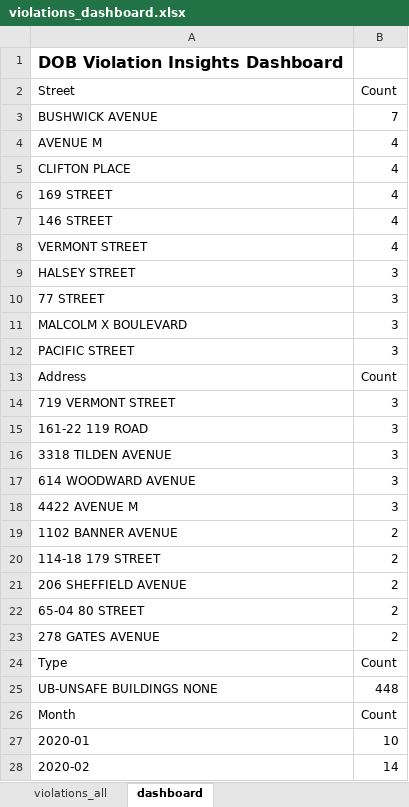
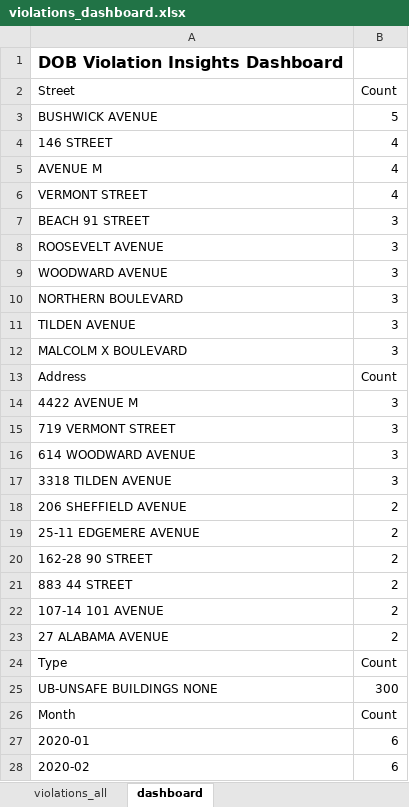
Before and after one commit to Vartabg/dobscrapev3, an Excel workbook: violations_dashboard.xlsx, sheet dashboard, drawn as a sheet; only a part is shown; values as stored, in another font and other column widths than the file's, no borders; charts and pictures not drawn; removed rows and columns are numbered as before the commit, all else as after; the diff covers the shown part only; the diff names each change by its address in the sheet, - before the commit and + after, or states it on an @@ line.

```diff
--- a/violations_dashboard.xlsx (sheet dashboard)
+++ b/violations_dashboard.xlsx (sheet dashboard)
-B3 (Count): 7
+B3 (Count): 5
@@ row 7 moved to row 4: 146 STREET @@
-row 5: CLIFTON PLACE | 4
-row 6: 169 STREET | 4
-A7 (Street): HALSEY STREET
+A7 (Street): BEACH 91 STREET
-A8 (Street): 77 STREET
+A8 (Street): ROOSEVELT AVENUE
+row 9: WOODWARD AVENUE | 3
+row 10: NORTHERN BOULEVARD | 3
+row 11: TILDEN AVENUE | 3
-row 12: PACIFIC STREET | 3
@@ row 18 moved to row 14: 4422 AVENUE M @@
-A16 (Street): 161-22 119 ROAD
+A16 (Street): 614 WOODWARD AVENUE
-row 17: 614 WOODWARD AVENUE | 3
-row 19: 1102 BANNER AVENUE | 2
-row 20: 114-18 179 STREET | 2
+row 19: 25-11 EDGEMERE AVENUE | 2
-A20 (Street): 65-04 80 STREET
+A20 (Street): 162-28 90 STREET
+row 21: 883 44 STREET | 2
+row 22: 107-14 101 AVENUE | 2
-A23 (Street): 278 GATES AVENUE
+A23 (Street): 27 ALABAMA AVENUE
-B25 (Count): 448
+B25 (Count): 300
-B27 (Count): 10
+B27 (Count): 6
-B28 (Count): 14
+B28 (Count): 6
```
Also changed, not shown: 1 removed row and 46 edited cells elsewhere in this sheet, sheet violations_all, charts or pictures, 1 other file.
